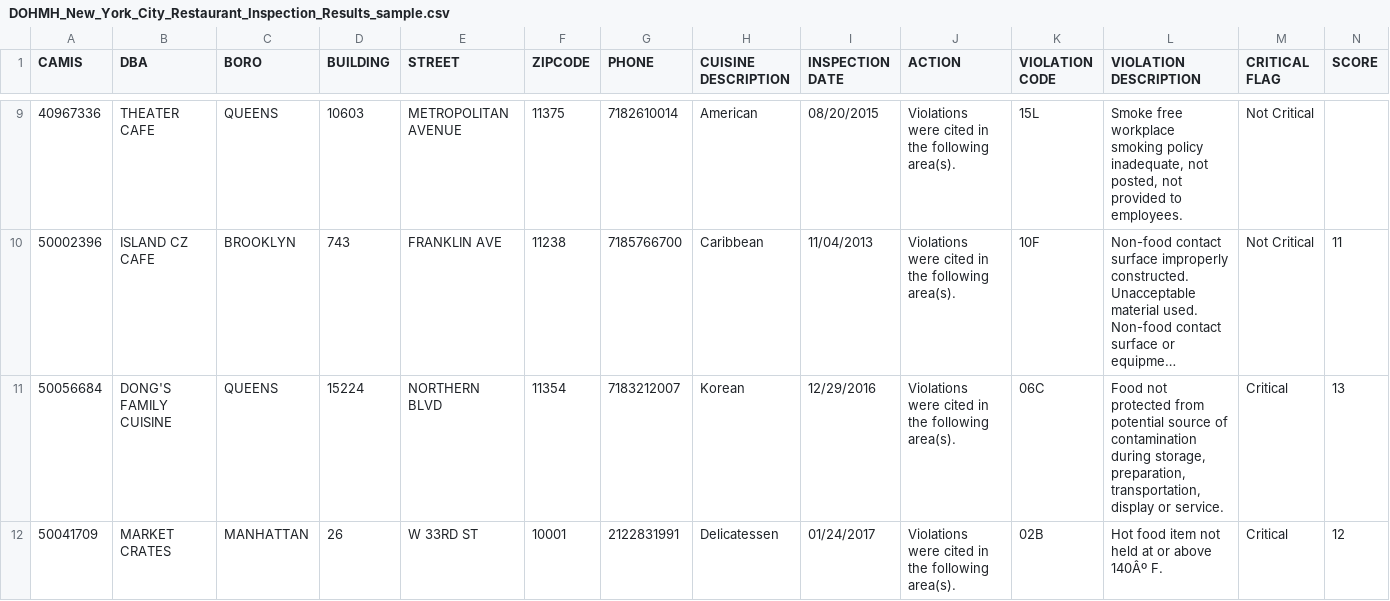
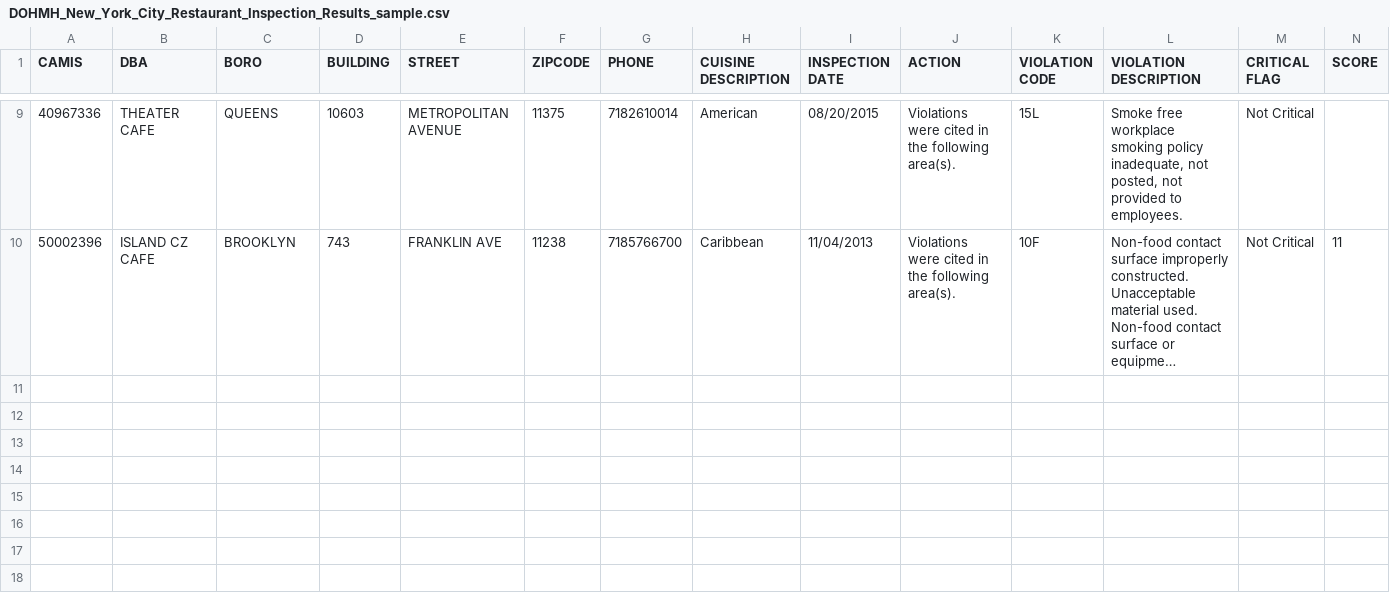
Before and after one commit to roviedo/nyc_restaurant_task, a CSV file: DOHMH_New_York_City_Restaurant_Inspection_Results_sample.csv, drawn as a sheet; only a part is shown, gaps mark what is left out; long unchanged cells end in …; rows hold the shown columns only; the diff names each change by its address in the sheet, - before the commit and + after, or states it on an @@ line.

```diff
--- a/DOHMH_New_York_City_Restaurant_Inspection_Results_sample.csv
+++ b/DOHMH_New_York_City_Restaurant_Inspection_Results_sample.csv
-row 11: 50056684 | DONG'S FAMILY CUISINE | QUEENS | 15224 | NORTHERN BLVD | 11354 | 7183212007 | Korean | 12/29/2016 | Violations were cited in the following area(s). | 06C | Food not protected from potential source of contamination during storage, preparation, transportation, display or service. | Critical | 13
-row 12: 50041709 | MARKET CRATES | MANHATTAN | 26 | W 33RD ST | 10001 | 2122831991 | Delicatessen | 01/24/2017 | Violations were cited in the following area(s). | 02B | Hot food item not held at or above 140Âº F. | Critical | 12
```
Also changed, not shown: 3 other files.
